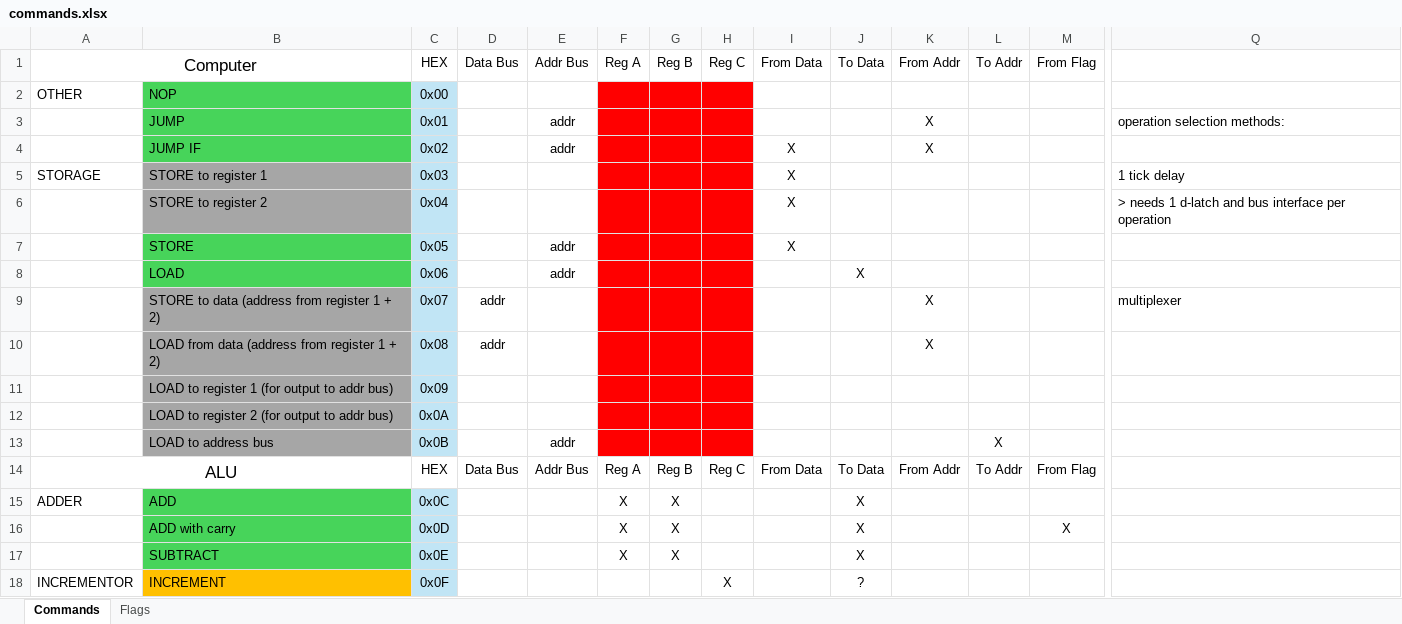
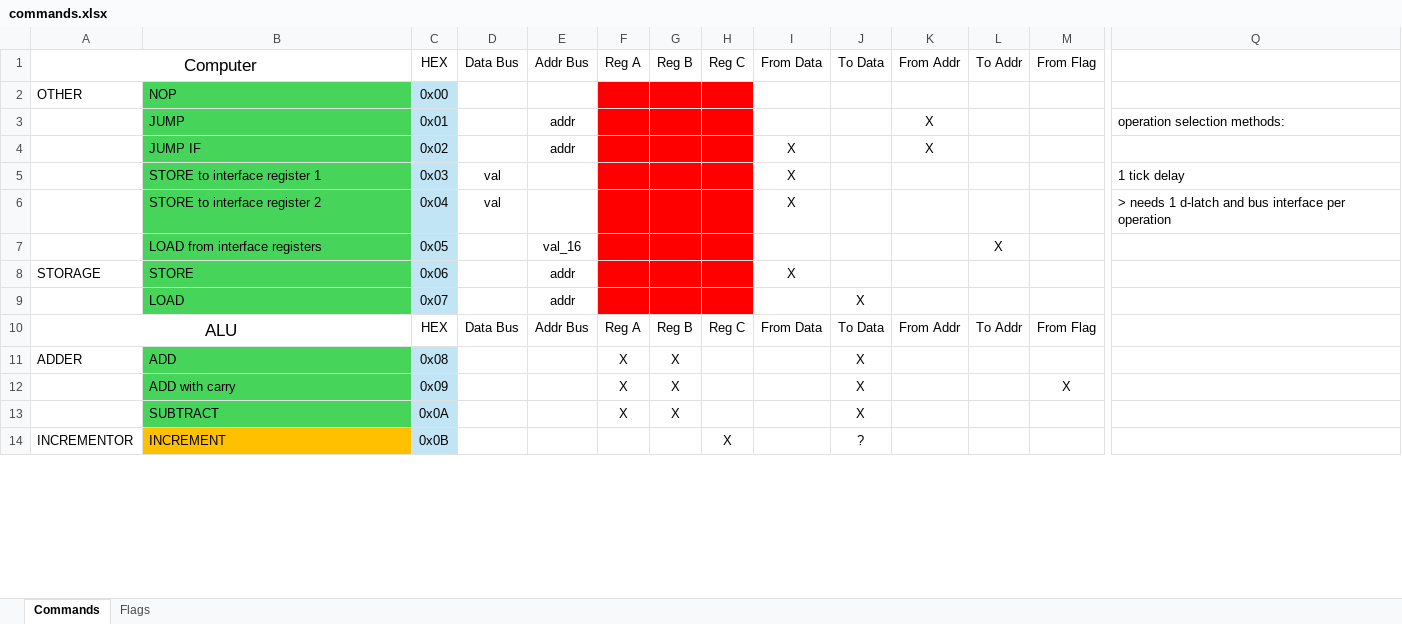
Before and after one commit to SSCsimsi/8Bit_Computer, an Excel workbook: 8Bit Computer ver2.0/excel/commands.xlsx, sheet Commands, drawn as a sheet; only a part is shown, gaps mark what is left out; values as stored, in another font and other column widths than the file's, no borders; removed rows and columns are numbered as before the commit, all else as after; rows hold the shown columns only; the diff covers the shown part only; the diff names each change by its address in the sheet, - before the commit and + after, or states it on an @@ line.

Commit message:
added data to address bus interface

```diff
--- a/8Bit Computer ver2.0/excel/commands.xlsx (sheet Commands)
+++ b/8Bit Computer ver2.0/excel/commands.xlsx (sheet Commands)
-A5: STORAGE
+A5: (empty)
-B5: STORE to register 1
+B5: STORE to interface register 1
-B5:B6 fill: #A6A6A6
+B5:B6 fill: #47D45A
-D5:D6: (empty)
+D5:D6: val
-B6: STORE to register 2
+B6: STORE to interface register 2
+row 7:  | LOAD from interface registers | 0x05 |  | val_16 |  |  |  |  |  |  | X
-A8: (empty)
+A8: STORAGE
-C8: 0x05
+C8: 0x06
-C9: 0x06
+C9: 0x07
-row 9:  | STORE to data (address from register 1 + 2) | 0x07 | addr |  |  |  |  |  |  | X |  |  | multiplexer
-row 10:  | LOAD from data (address from register 1 + 2) | 0x08 | addr |  |  |  |  |  |  | X
-row 11:  | LOAD to register 1 (for output to addr bus) | 0x09
-row 12:  | LOAD to register 2 (for output to addr bus) | 0x0A
-row 13:  | LOAD to address bus | 0x0B |  | addr |  |  |  |  |  |  | X
-C11: 0x0C
+C11: 0x08
-C12: 0x0D
+C12: 0x09
-C13: 0x0E
+C13: 0x0A
-C14: 0x0F
+C14: 0x0B
```
Also changed, not shown: 2 removed rows, 32 edited cells and cell formats elsewhere in this sheet, 3 other files.
